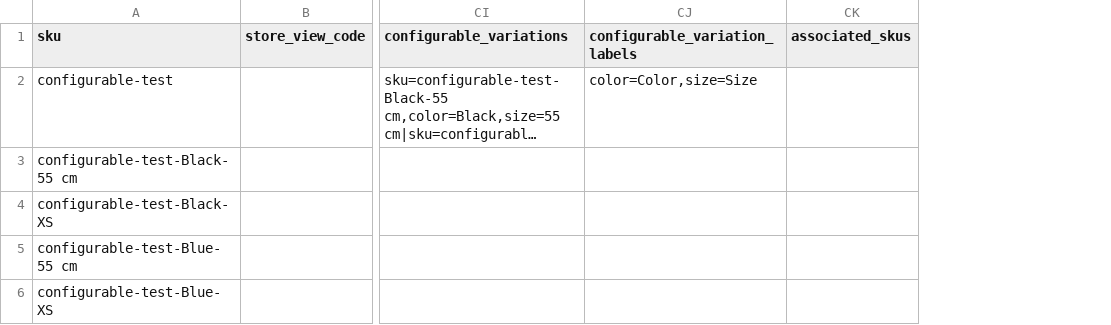
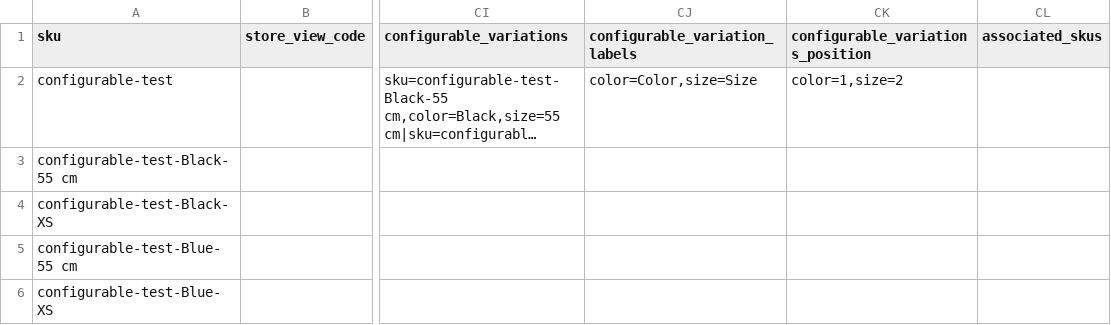
Before and after one commit to techdivision/import-sample-data, a CSV file: generic/data/products/configurable/product-import_20190226-095345_01.csv, drawn as a sheet; only a part is shown, gaps mark what is left out; long unchanged cells end in …; the diff names each change by its address in the sheet, - before the commit and + after, or states it on an @@ line.

Commit message:
* Add CSV file with products with image tags for muliple store views * Add #PAC-49 - extend CSV with configurable products with configurable attribute positions

```diff
--- a/generic/data/products/configurable/product-import_20190226-095345_01.csv
+++ b/generic/data/products/configurable/product-import_20190226-095345_01.csv
+column CK (configurable_variations_position), row 2: color=1,size=2
```
Also changed, not shown: 4 other files.
